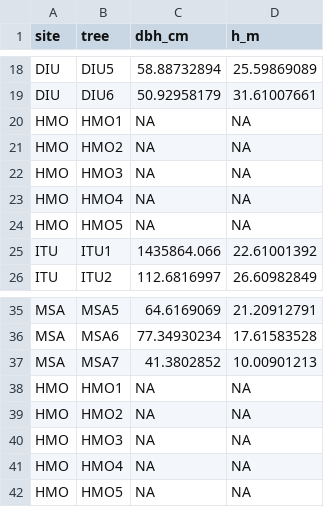
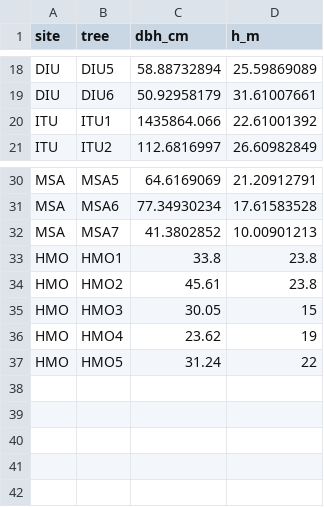
Before and after one commit to TerefiGimeno/PHLISCOgradiente, a CSV file: gradienteData/alturas_individuos/dbh_height.csv, drawn as a sheet; only a part is shown, gaps mark what is left out.

```diff
--- a/gradienteData/alturas_individuos/dbh_height.csv
+++ b/gradienteData/alturas_individuos/dbh_height.csv
@@ -19,7 +19,2 @@ DIU,DIU5,58.88732894,25.59869089
 DIU,DIU6,50.92958179,31.61007661
-HMO,HMO1,NA,NA
-HMO,HMO2,NA,NA
-HMO,HMO3,NA,NA
-HMO,HMO4,NA,NA
-HMO,HMO5,NA,NA
 ITU,ITU1,1435864.066,22.61001392
@@ -37,6 +32,6 @@ MSA,MSA6,77.34930234,17.61583528
 MSA,MSA7,41.3802852,10.00901213
-HMO,HMO1,NA,NA
-HMO,HMO2,NA,NA
-HMO,HMO3,NA,NA
-HMO,HMO4,NA,NA
-HMO,HMO5,NA,NA
+HMO,HMO1,33.8,23.8
+HMO,HMO2,45.61,23.8
+HMO,HMO3,30.05,15
+HMO,HMO4,23.62,19
+HMO,HMO5,31.24,22
```
Also changed, not shown: 2 other files.
